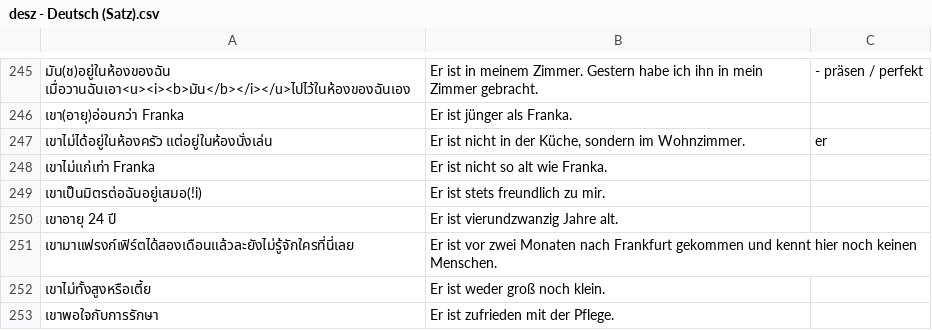
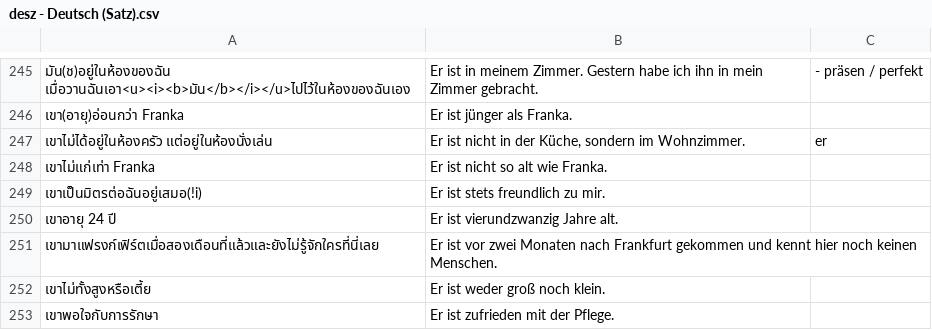
Before and after one commit to ponlawat-w/anki-collection, a CSV file: notes/desz - Deutsch (Satz).csv, drawn as a sheet; only a part is shown, gaps mark what is left out; the diff names each change by its address in the sheet, - before the commit and + after, or states it on an @@ line.

```diff
--- a/notes/desz - Deutsch (Satz).csv
+++ b/notes/desz - Deutsch (Satz).csv
-A251: เขามาแฟรงก์เฟิร์ตได้สองเดือนแล้วละยังไม่รู้จักใครที่นี่เลย
+A251: เขามาแฟรงก์เฟิร์ตเมื่อสองเดือนที่แล้วและยังไม่รู้จักใครที่นี่เลย
```
Also changed, not shown: notes/denm - Deutsch (Nomen).csv, notes/dezz - Deutsch (etc).csv, 5 other files.
